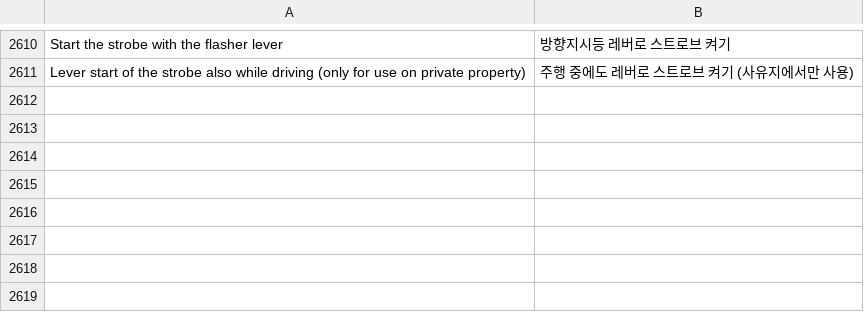
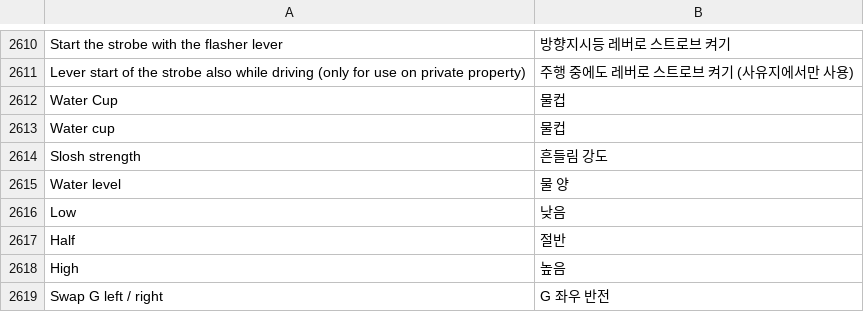
Before and after one commit to akakingj/myapp-id7, a TSV file: kit/runtime/locales/ko.tsv, drawn as a sheet; only a part is shown, gaps mark what is left out; the diff names each change by its address in the sheet, - before the commit and + after, or states it on an @@ line.

```diff
--- a/kit/runtime/locales/ko.tsv
+++ b/kit/runtime/locales/ko.tsv
+row 2612: Water Cup | 물컵
+row 2613: Water cup | 물컵
+row 2614: Slosh strength | 흔들림 강도
+row 2615: Water level | 물 양
+row 2616: Low | 낮음
+row 2617: Half | 절반
+row 2618: High | 높음
+row 2619: Swap G left / right | G 좌우 반전
```
Also changed, not shown: 30 other files.
